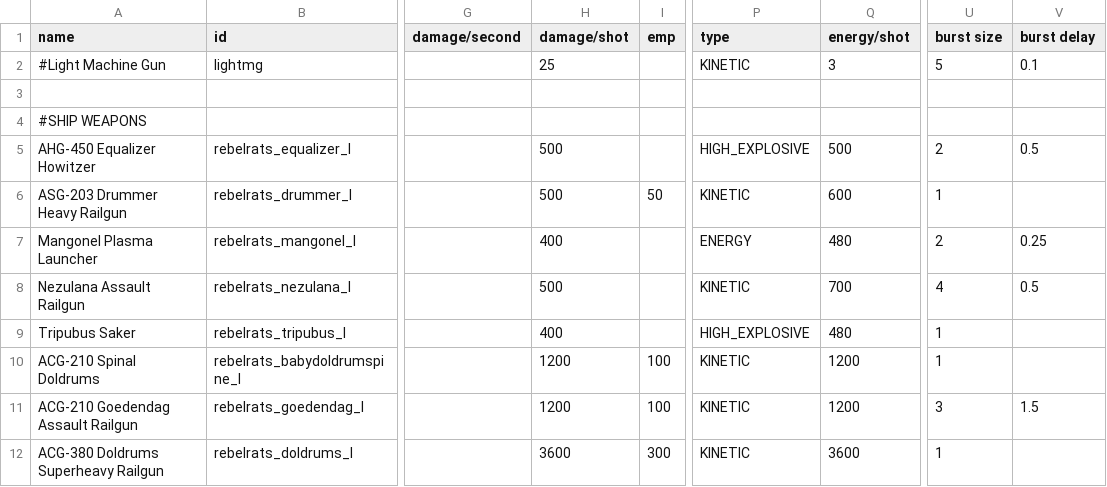
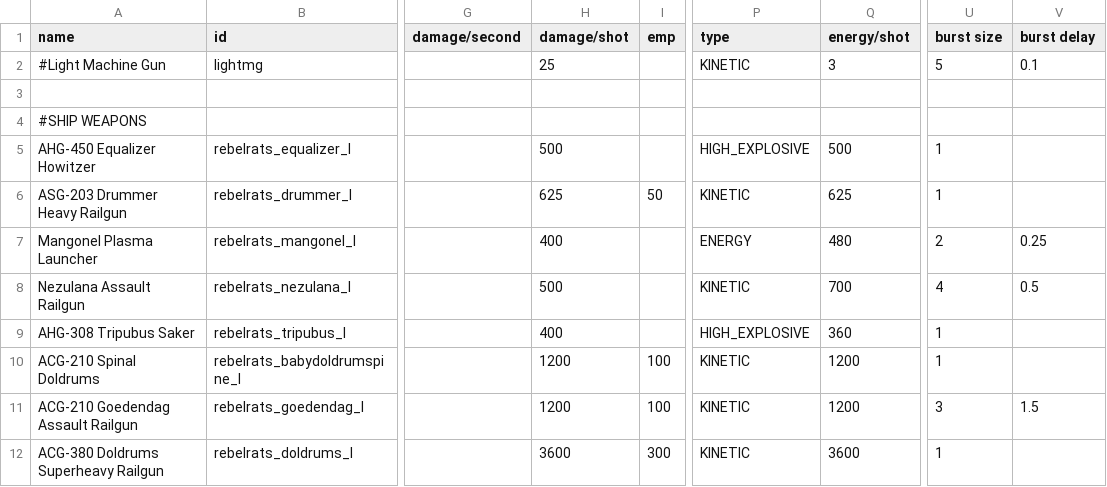
Before and after one commit to masterraven19/Rebel-Rats, a CSV file: data/weapons/weapon_data.csv, drawn as a sheet; only a part is shown, gaps mark what is left out; the diff covers the shown part only; the diff names each change by its address in the sheet, - before the commit and + after, or states it on an @@ line.

```diff
--- a/data/weapons/weapon_data.csv
+++ b/data/weapons/weapon_data.csv
-U5 (burst size): 2
+U5 (burst size): 1
-V5 (burst delay): 0.5
+V5 (burst delay): (empty)
-H6 (damage/shot): 500
+H6 (damage/shot): 625
-Q6 (energy/shot): 600
+Q6 (energy/shot): 625
-A9 (name): Tripubus Saker
+A9 (name): AHG-308 Tripubus Saker
-Q9 (energy/shot): 480
+Q9 (energy/shot): 360
```
Also changed, not shown: 21 edited cells elsewhere in this file, data/hulls/ship_data.csv, 8 other files.
